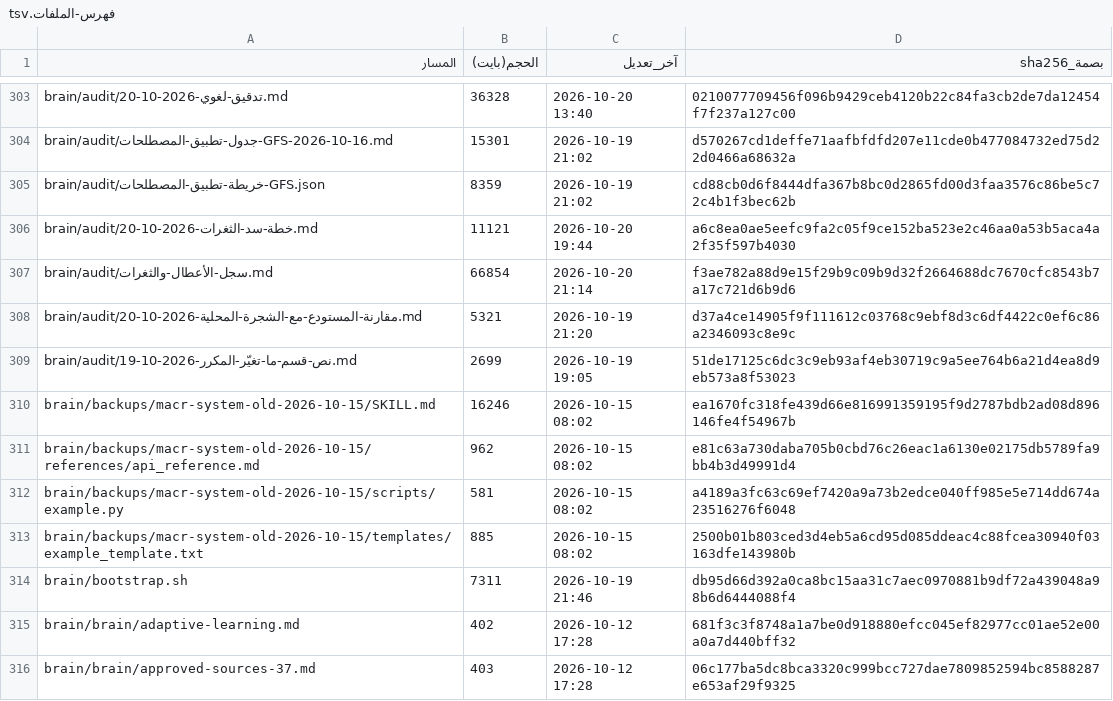
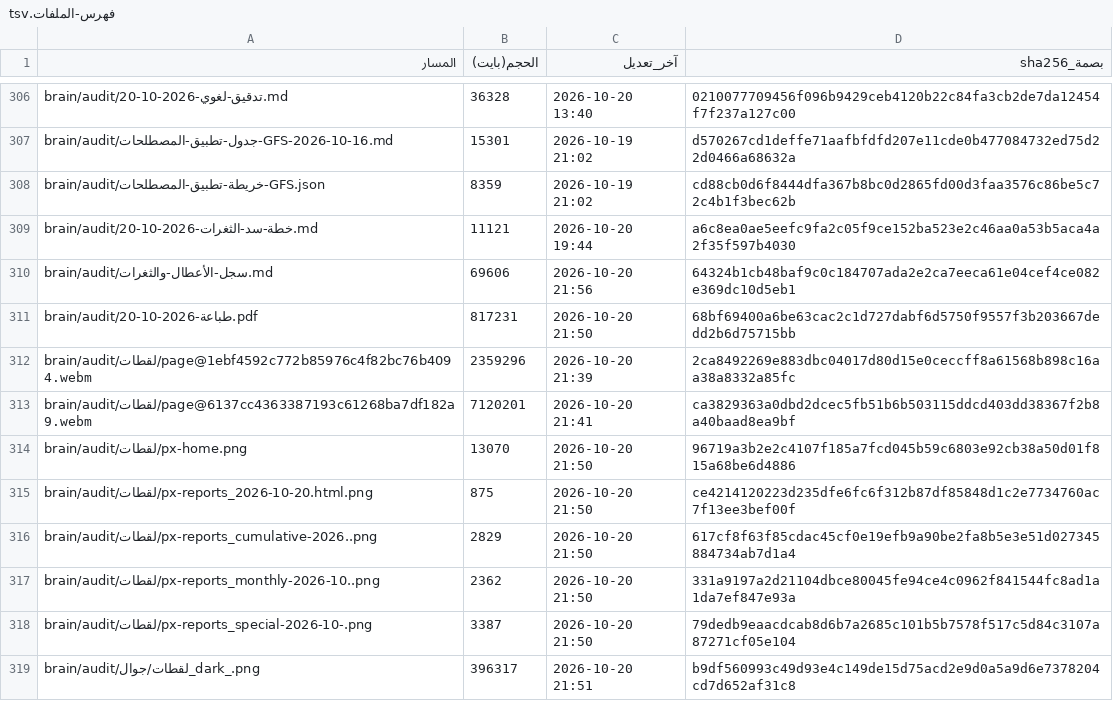
Before and after one commit to fahadaldoseri/mda-marine-system, a TSV file: docs/فهرس-الملفات.tsv, drawn as a sheet; only a part is shown, gaps mark what is left out; the shorter side is filled out with more unchanged rows; the diff covers the shown part only.

```diff
--- a/docs/فهرس-الملفات.tsv
+++ b/docs/فهرس-الملفات.tsv
@@ -306,2 +309,11 @@ brain/audit/خريطة-تطبيق-المصطلحات-GFS.json	8359	2026-10-19 21
 brain/audit/خطة-سد-الثغرات-2026-10-20.md	11121	2026-10-20 19:44	a6c8ea0ae5eefc9fa2c05f9ce152ba523e2c46aa0a53b5aca4a2f35f597b4030
-brain/audit/سجل-الأعطال-والثغرات.md	66854	2026-10-20 21:14	f3ae782a88d9e15f29b9c09b9d32f2664688dc7670cfc8543b7a17c721d6b9d6
+brain/audit/سجل-الأعطال-والثغرات.md	69606	2026-10-20 21:56	64324b1cb48baf9c0c184707ada2e2ca7eeca61e04cef4ce082e369dc10d5eb1
+brain/audit/طباعة-2026-10-20.pdf	817231	2026-10-20 21:50	68bf69400a6be63cac2c1d727dabf6d5750f9557f3b203667dedd2b6d75715bb
+brain/audit/لقطات/page@1ebf4592c772b85976c4f82bc76b4094.webm	2359296	2026-10-20 21:39	2ca8492269e883dbc04017d80d15e0ceccff8a61568b898c16aa38a8332a85fc
+brain/audit/لقطات/page@6137cc4363387193c61268ba7df182a9.webm	7120201	2026-10-20 21:41	ca3829363a0dbd2dcec5fb51b6b503115ddcd403dd38367f2b8a40baad8ea9bf
+brain/audit/لقطات/px-home.png	13070	2026-10-20 21:50	96719a3b2e2c4107f185a7fcd045b59c6803e92cb38a50d01f815a68be6d4886
+brain/audit/لقطات/px-reports_2026-10-20.html.png	875	2026-10-20 21:50	ce4214120223d235dfe6fc6f312b87df85848d1c2e7734760ac7f13ee3bef00f
+brain/audit/لقطات/px-reports_cumulative-2026..png	2829	2026-10-20 21:50	617cf8f63f85cdac45cf0e19efb9a90be2fa8b5e3e51d027345884734ab7d1a4
+brain/audit/لقطات/px-reports_monthly-2026-10..png	2362	2026-10-20 21:50	331a9197a2d21104dbce80045fe94ce4c0962f841544fc8ad1a1da7ef847e93a
+brain/audit/لقطات/px-reports_special-2026-10-.png	3387	2026-10-20 21:50	79dedb9eaacdcab8d6b7a2685c101b5b7578f517c5d84c3107a87271cf05e104
+brain/audit/لقطات/جوال_dark_.png	396317	2026-10-20 21:51	b9df560993c49d93e4c149de15d75acd2e9d0a5a9d6e7378204cd7d652af31c8
```
Also changed, not shown: 15 added rows and 64 edited cells elsewhere in this file, 44 other files.
